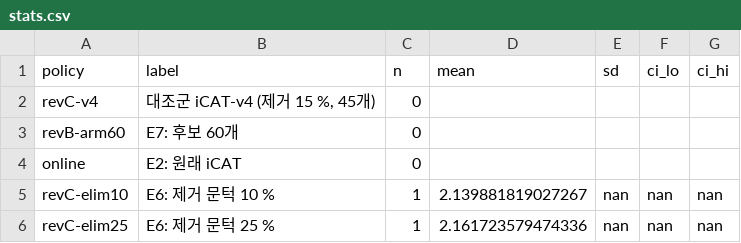
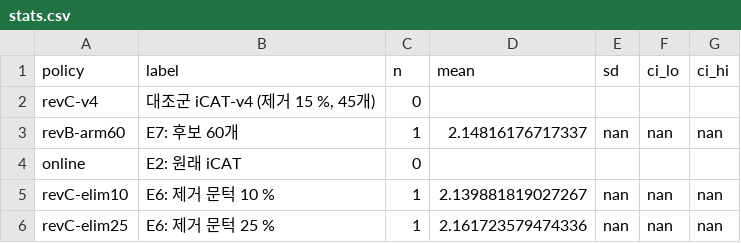
Before and after one commit to oyeong011/iCAT-experiments, a CSV file: result/revC-20261124-analysis/stats.csv, drawn as a sheet.

```diff
--- a/result/revC-20261124-analysis/stats.csv
+++ b/result/revC-20261124-analysis/stats.csv
@@ -2,3 +2,3 @@ policy,label,n,mean,sd,ci_lo,ci_hi
 revC-v4,"대조군 iCAT-v4 (제거 15 %, 45개)",0,,,,
-revB-arm60,E7: 후보 60개,0,,,,
+revB-arm60,E7: 후보 60개,1,2.14816176717337,nan,nan,nan
 online,E2: 원래 iCAT,0,,,,
```
Also changed, not shown: result/revC-20261124-analysis/runs.csv, result/revC-20261124/checks.tsv, 44 other files.
